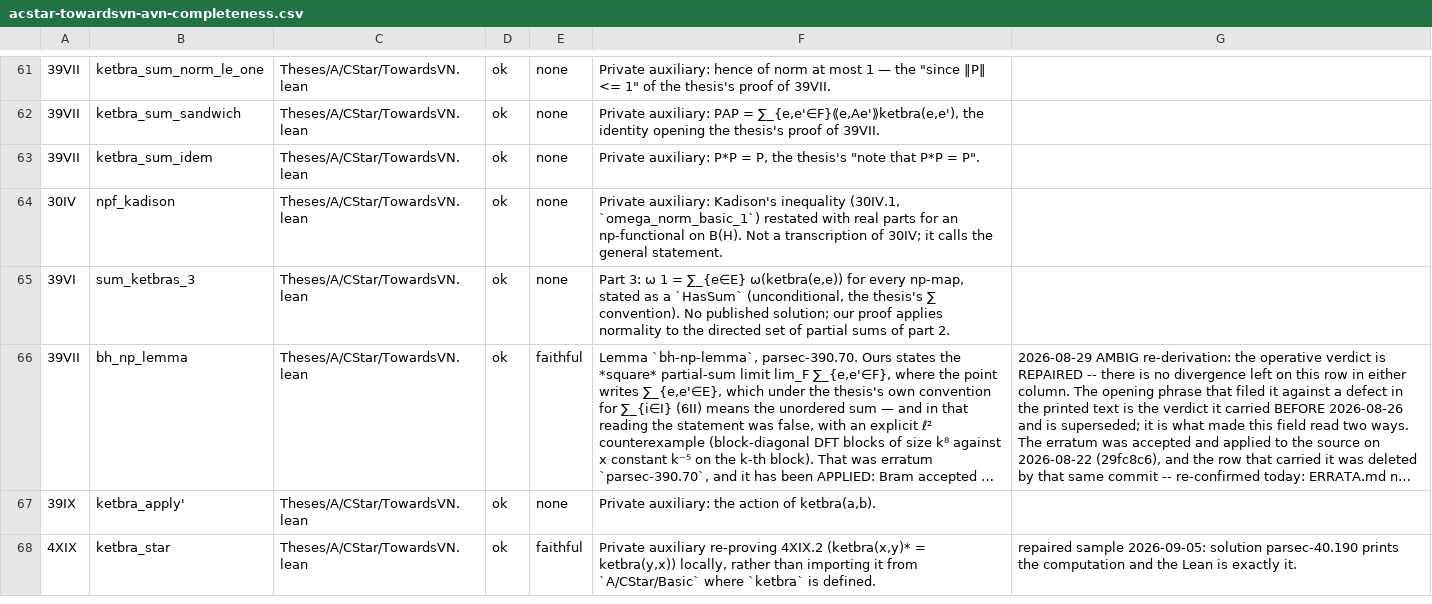
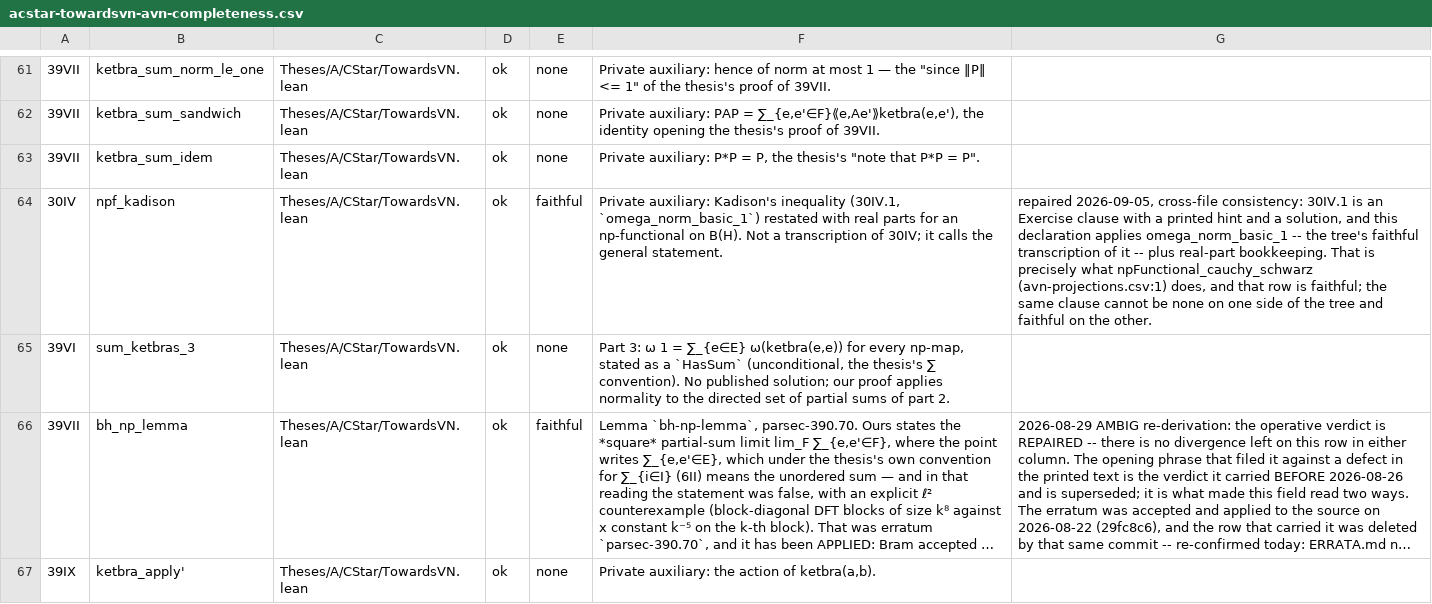
Before and after one commit to westerbaan/theses, a CSV file: lean/docs/audit/acstar-towardsvn-avn-completeness.csv, drawn as a sheet; only a part is shown, gaps mark what is left out; the shorter side is filled out with more unchanged rows; long unchanged cells end in …; the diff names each change by its address in the sheet, - before the commit and + after, or states it on an @@ line.

```diff
--- a/lean/docs/audit/acstar-towardsvn-avn-completeness.csv
+++ b/lean/docs/audit/acstar-towardsvn-avn-completeness.csv
-E64: none
+E64: faithful
-G64: (empty)
+G64: repaired 2026-09-05, cross-file consistency: 30IV.1 is an Exercise clause with a printed hint and a solution, and this declaration applies omega_norm_basic_1 -- the tree's faithful transcription of it -- plus real-part bookkeeping. That is precisely what npFunctional_cauchy_schwarz (avn-projections.csv:1) does, and that row is faithful; the same clause cannot be none on one side of the tree and faithful on the other.
```
Also changed, not shown: lean/docs/audit/aproc-tensor.csv, lean/docs/audit/avn-basic.csv, 4 other files.
